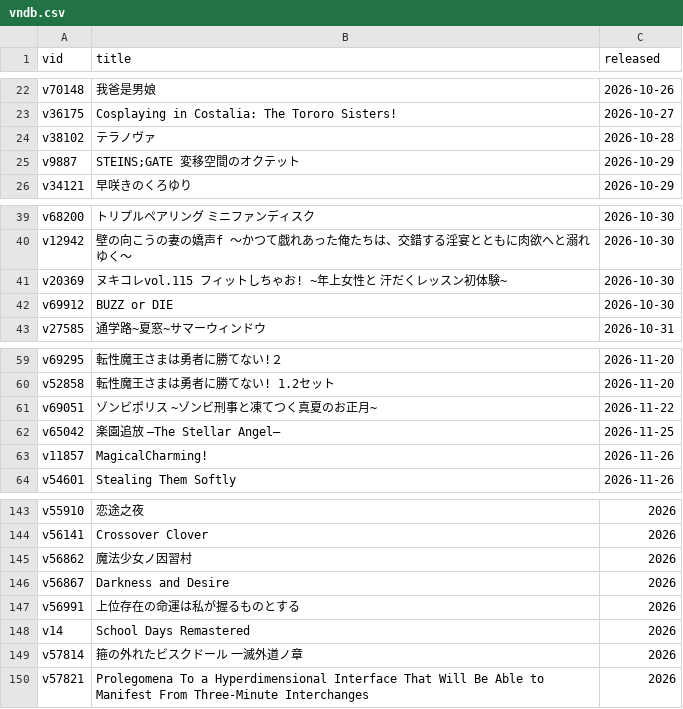
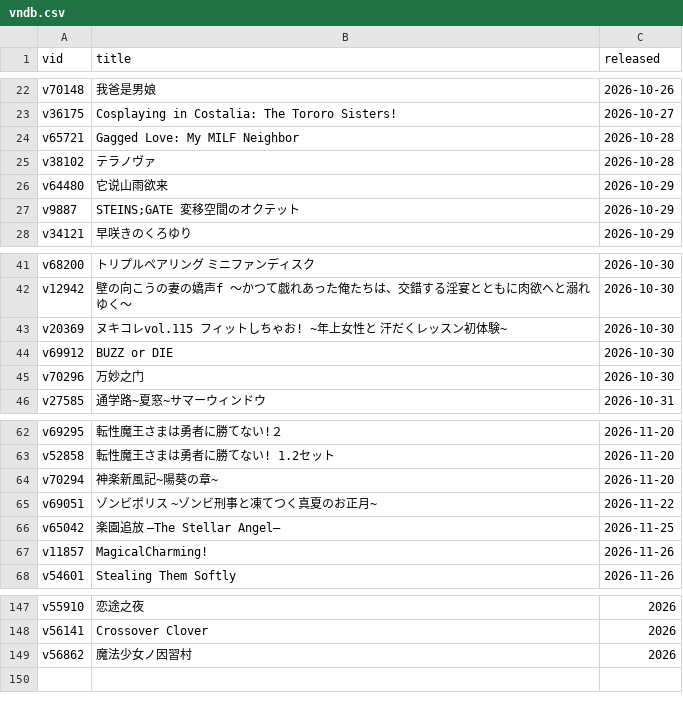
Before and after one commit to Vinfall/VNDB-Calendar, a CSV file: output/vndb.csv, drawn as a sheet; only a part is shown, gaps mark what is left out.

```diff
--- a/output/vndb.csv
+++ b/output/vndb.csv
@@ -23,3 +23,5 @@ v70148;我爸是男娘;2026-10-26
 v36175;Cosplaying in Costalia: The Tororo Sisters!;2026-10-27
+v65721;Gagged Love: My MILF Neighbor;2026-10-28
 v38102;テラノヴァ;2026-10-28
+v64480;它说山雨欲来;2026-10-29
 v9887;"STEINS;GATE 変移空間のオクテット";2026-10-29
@@ -42,2 +44,3 @@ v20369;ヌキコレvol.115 フィットしちゃお! ~年上女性と 汗だく
 v69912;BUZZ or DIE;2026-10-30
+v70296;万妙之门;2026-10-30
 v27585;通学路~夏窓~サマーウィンドウ;2026-10-31
@@ -60,2 +63,3 @@ v69295;転性魔王さまは勇者に勝てない!２;2026-11-20
 v52858;転性魔王さまは勇者に勝てない! 1.2セット;2026-11-20
+v70294;神楽新風記~陽葵の章~;2026-11-20
 v69051;ゾンビポリス ~ゾンビ刑事と凍てつく真夏のお正月~;2026-11-22
@@ -145,6 +149 @@ v56141;Crossover Clover;2026
 v56862;魔法少女ノ因習村;2026
-v56867;Darkness and Desire;2026
-v56991;上位存在の命運は私が握るものとする;2026
-v14;School Days Remastered;2026
-v57814;箍の外れたビスクドール 一滅外道ノ章;2026
-v57821;Prolegomena To a Hyperdimensional Interface That Will Be Able to Manifest From Three-Minute Interchanges;2026
```
Also changed, not shown: 2 other files.
